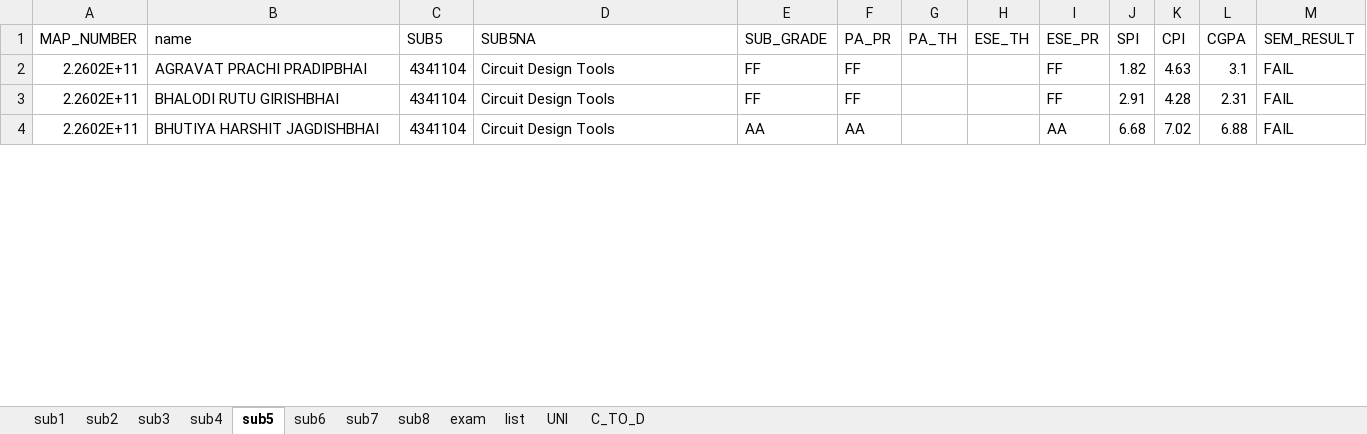
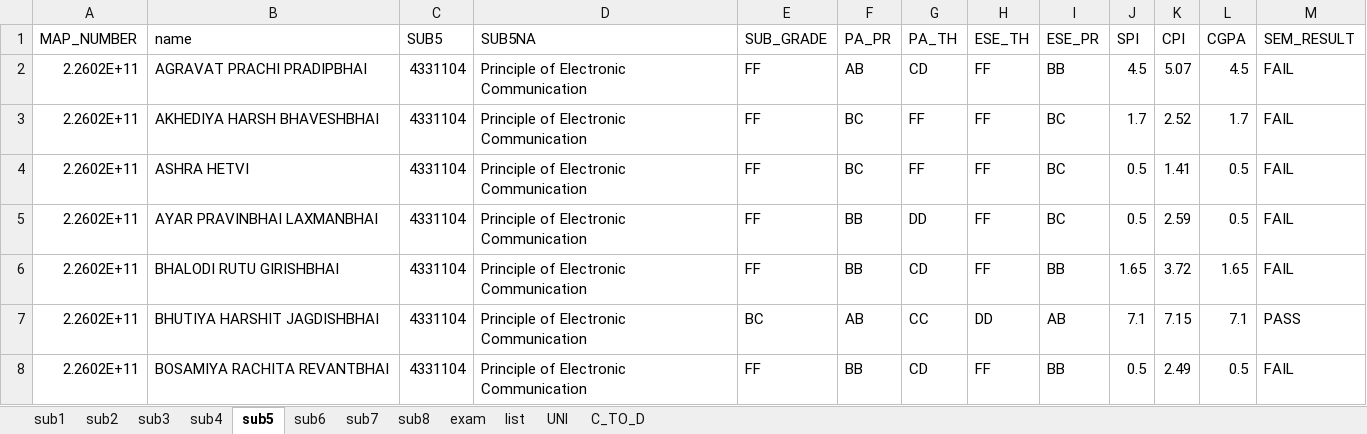
Before and after one commit to parmargv/result-analysis, an Excel workbook: GTU_RESULT_ANALYSIS.xlsx, sheet sub5, drawn as a sheet; only a part is shown; values as stored, in another font and other column widths than the file's, no borders; addresses are those after the commit; the diff covers the shown part only; the diff names each change by its address in the sheet, - before the commit and + after, or states it on an @@ line.

```diff
--- a/GTU_RESULT_ANALYSIS.xlsx (sheet sub5)
+++ b/GTU_RESULT_ANALYSIS.xlsx (sheet sub5)
-C2 (SUB5): 4341104
+C2 (SUB5): 4331104
-D2 (SUB5NA): Circuit Design Tools
+D2 (SUB5NA): Principle of Electronic Communication
-F2 (PA_PR): FF
+F2 (PA_PR): AB
-G2 (PA_TH): (empty)
+G2 (PA_TH): CD
-H2 (ESE_TH): (empty)
+H2 (ESE_TH): FF
-I2 (ESE_PR): FF
+I2 (ESE_PR): BB
-J2 (SPI): 1.82
+J2 (SPI): 4.5
-K2 (CPI): 4.63
+K2 (CPI): 5.07
-L2 (CGPA): 3.1
+L2 (CGPA): 4.5
+row 3: 2.2602E+11 | AKHEDIYA HARSH BHAVESHBHAI | 4331104 | Principle of Electronic Communication | FF | BC | FF | FF | BC | 1.7 | 2.52 | 1.7 | FAIL
+row 4: 2.2602E+11 | ASHRA HETVI | 4331104 | Principle of Electronic Communication | FF | BC | FF | FF | BC | 0.5 | 1.41 | 0.5 | FAIL
+row 5: 2.2602E+11 | AYAR PRAVINBHAI LAXMANBHAI | 4331104 | Principle of Electronic Communication | FF | BB | DD | FF | BC | 0.5 | 2.59 | 0.5 | FAIL
-C6:C7 (SUB5): 4341104
+C6:C7 (SUB5): 4331104
-D6:D7 (SUB5NA): Circuit Design Tools
+D6:D7 (SUB5NA): Principle of Electronic Communication
-F6 (PA_PR): FF
+F6 (PA_PR): BB
-G6 (PA_TH): (empty)
+G6 (PA_TH): CD
-H6 (ESE_TH): (empty)
+H6 (ESE_TH): FF
-I6 (ESE_PR): FF
+I6 (ESE_PR): BB
-J6 (SPI): 2.91
+J6 (SPI): 1.65
-K6 (CPI): 4.28
+K6 (CPI): 3.72
-L6 (CGPA): 2.31
+L6 (CGPA): 1.65
-E7 (SUB_GRADE): AA
+E7 (SUB_GRADE): BC
-F7 (PA_PR): AA
+F7 (PA_PR): AB
-G7 (PA_TH): (empty)
+G7 (PA_TH): CC
-H7 (ESE_TH): (empty)
+H7 (ESE_TH): DD
-I7 (ESE_PR): AA
+I7 (ESE_PR): AB
-J7 (SPI): 6.68
+J7 (SPI): 7.1
-K7 (CPI): 7.02
+K7 (CPI): 7.15
-L7 (CGPA): 6.88
+L7 (CGPA): 7.1
-M7 (SEM_RESULT): FAIL
+M7 (SEM_RESULT): PASS
+row 8: 2.2602E+11 | BOSAMIYA RACHITA REVANTBHAI | 4331104 | Principle of Electronic Communication | FF | BB | CD | FF | BB | 0.5 | 2.49 | 0.5 | FAIL
```
Also changed, not shown: 10 added rows and 175 edited cells elsewhere in this sheet, sheet sub4, sheet sub2, sheet sub6, sheet sub3, sheet sub1, sheet sub7, 3 more sheets, 2 other files.
